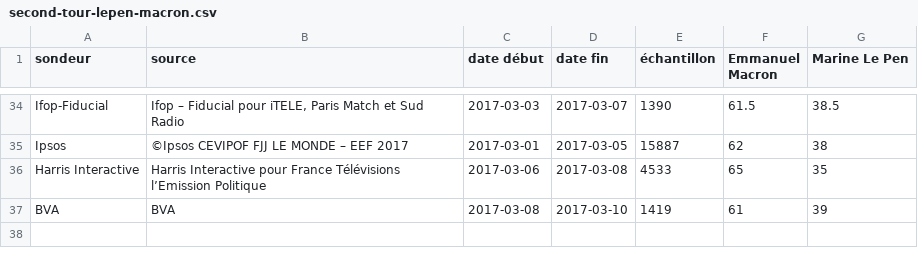
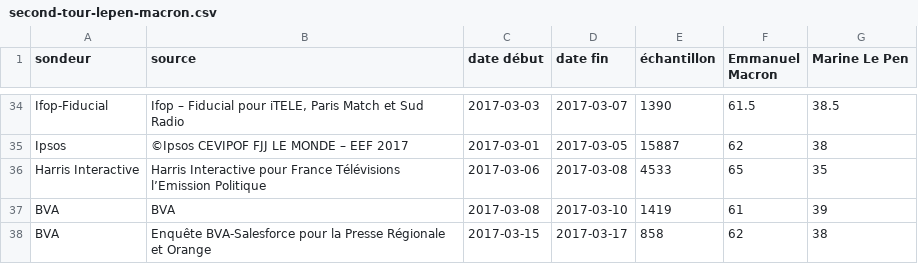
Before and after one commit to depuis1958/depuis1958-html, a CSV file: public/data/2017/second-tour-lepen-macron.csv, drawn as a sheet; only a part is shown, gaps mark what is left out; the diff names each change by its address in the sheet, - before the commit and + after, or states it on an @@ line.

```diff
--- a/public/data/2017/second-tour-lepen-macron.csv
+++ b/public/data/2017/second-tour-lepen-macron.csv
+row 38: BVA | Enquête BVA-Salesforce pour la Presse Régionale et Orange | 2017-03-15 | 2017-03-17 | 858 | 62 | 38
```
Also changed, not shown: public/data/2017/premier-tour-sans-jadot.csv, public/data/2017/second-tour-fillon-lepen.csv, 14 other files.
